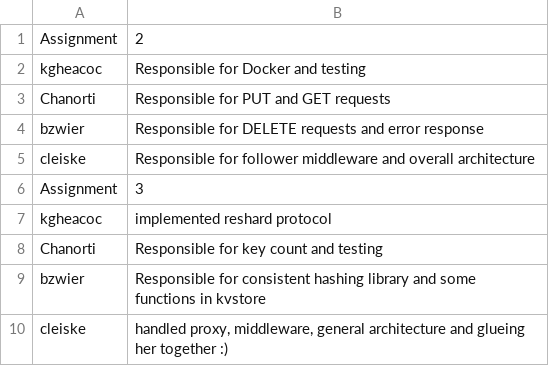
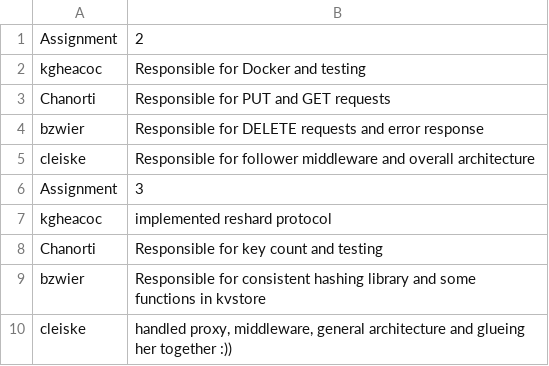
Before and after one commit to kgheacock/kvstore, a TSV file: member-contributions.tsv, drawn as a sheet.

Commit message:
Update member-contributions.tsv

```diff
--- a/member-contributions.tsv
+++ b/member-contributions.tsv
@@ -9,2 +9,2 @@ Chanorti	Responsible for key count and testing
 bzwier	Responsible for consistent hashing library and some functions in kvstore
-cleiske	handled proxy, middleware, general architecture and glueing her together :)
+cleiske	handled proxy, middleware, general architecture and glueing her together :))
```
